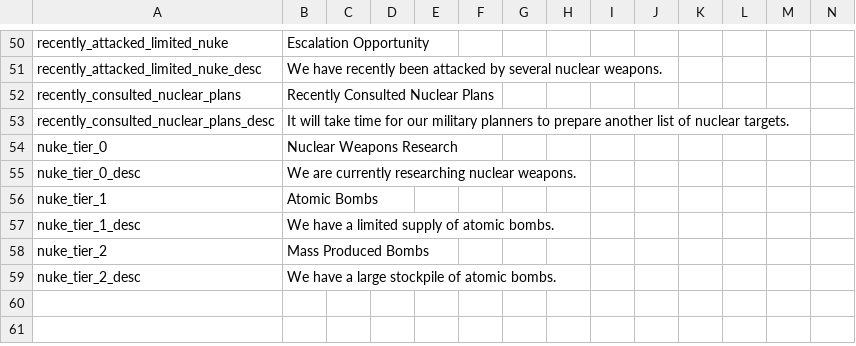
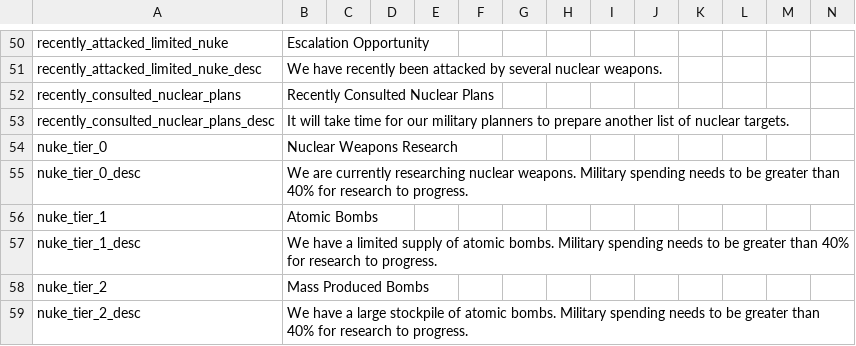
Before and after one commit to ujtcelvn/Ending_Extension_Mod, a CSV file: EEM/localisation/EEM_modifiers.csv, drawn as a sheet; only a part is shown, gaps mark what is left out.

```diff
--- a/EEM/localisation/EEM_modifiers.csv
+++ b/EEM/localisation/EEM_modifiers.csv
@@ -54,6 +54,6 @@ recently_consulted_nuclear_plans_desc;It will take time for our military planner
 nuke_tier_0;Nuclear Weapons Research;;;;;;;;;;;;;
-nuke_tier_0_desc;We are currently researching nuclear weapons.;;;;;;;;;;;;;
+nuke_tier_0_desc;We are currently researching nuclear weapons. Military spending needs to be greater than 40% for research to progress.;;;;;;;;;;;;;
 nuke_tier_1;Atomic Bombs;;;;;;;;;;;;;
-nuke_tier_1_desc;We have a limited supply of atomic bombs.;;;;;;;;;;;;;
+nuke_tier_1_desc;We have a limited supply of atomic bombs. Military spending needs to be greater than 40% for research to progress.;;;;;;;;;;;;;
 nuke_tier_2;Mass Produced Bombs;;;;;;;;;;;;;
-nuke_tier_2_desc;We have a large stockpile of atomic bombs.;;;;;;;;;;;;;
+nuke_tier_2_desc;We have a large stockpile of atomic bombs. Military spending needs to be greater than 40% for research to progress.;;;;;;;;;;;;;
```
Also changed, not shown: EEM/localisation/EEM_events.csv, EEM/localisation/EEM_techs.csv, 14 other files.
